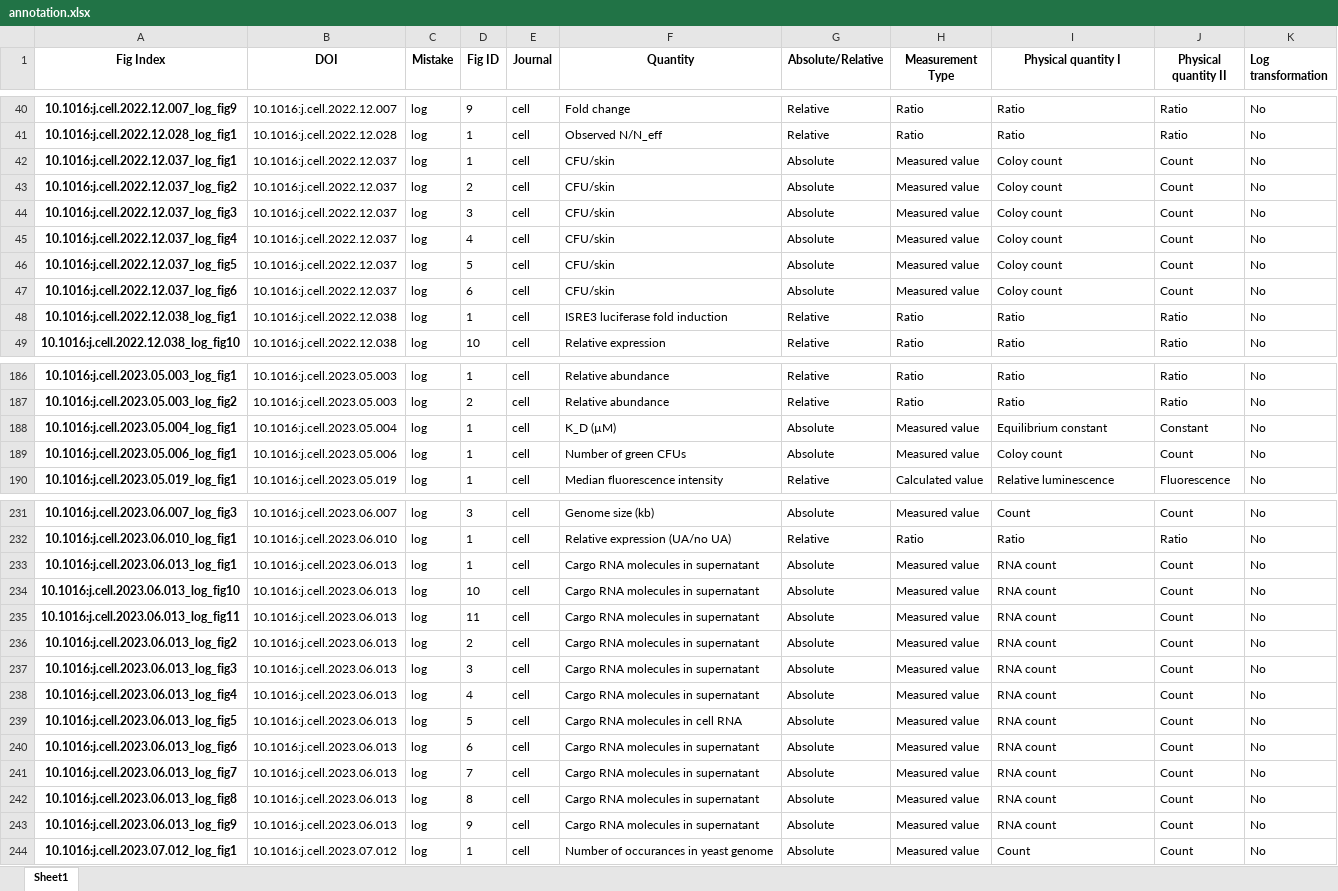
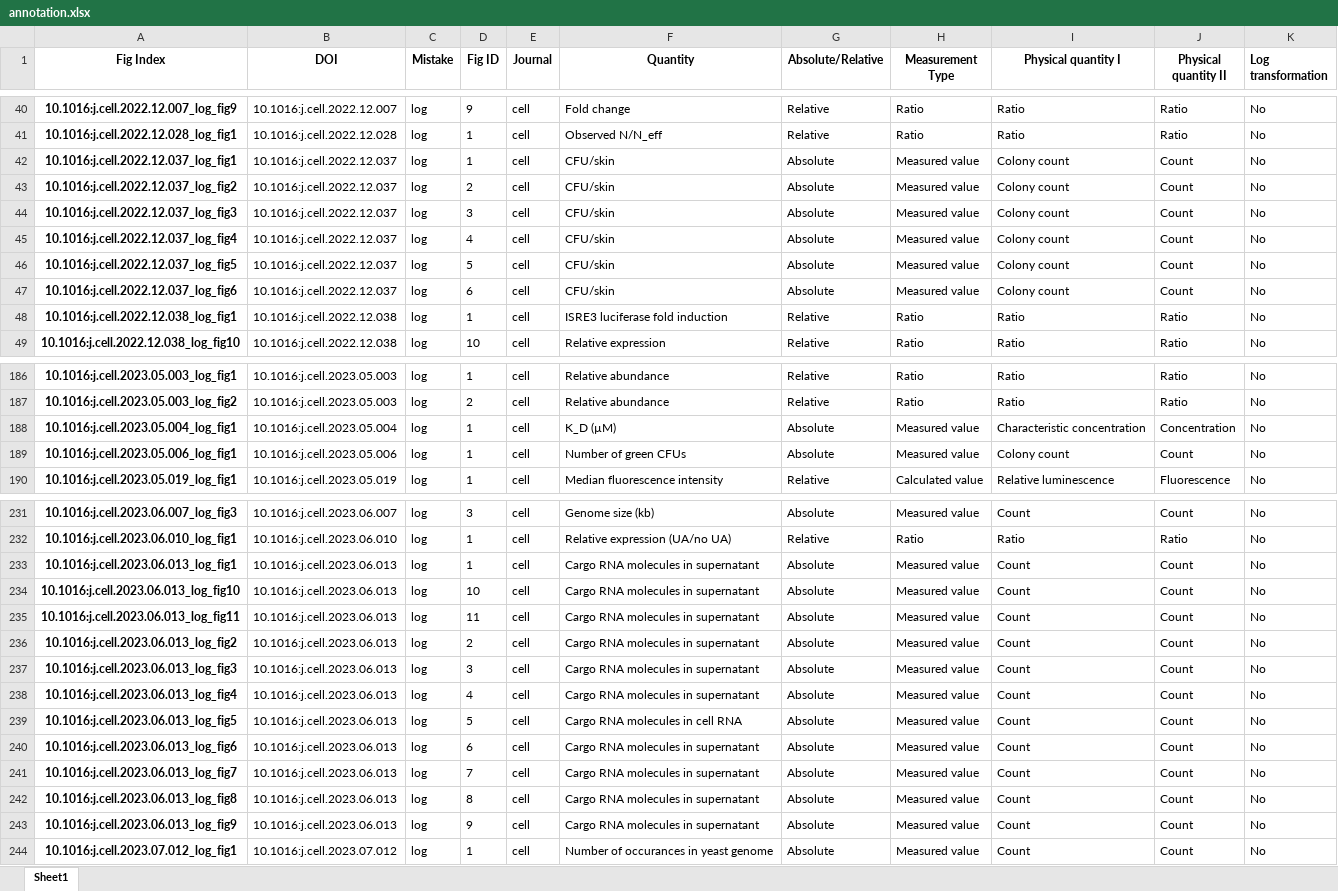
Before and after one commit to tengjuilin/misused-bar-graphs, an Excel workbook: data/misused_bar_graph_figures/cell/log/annotation.xlsx, sheet Sheet1, drawn as a sheet; only a part is shown, gaps mark what is left out; values as stored, in another font and other column widths than the file's, no borders; the diff covers the shown part only; the diff names each change by its address in the sheet, - before the commit and + after, or states it on an @@ line.

```diff
--- a/data/misused_bar_graph_figures/cell/log/annotation.xlsx (sheet Sheet1)
+++ b/data/misused_bar_graph_figures/cell/log/annotation.xlsx (sheet Sheet1)
-I42:I47 (Physical quantity I): Coloy count
+I42:I47 (Physical quantity I): Colony count
-I188 (Physical quantity I): Equilibrium constant
+I188 (Physical quantity I): Characteristic concentration
-J188 (Physical quantity II): Constant
+J188 (Physical quantity II): Concentration
-I189 (Physical quantity I): Coloy count
+I189 (Physical quantity I): Colony count
-I233:I243 (Physical quantity I): RNA count
+I233:I243 (Physical quantity I): Count
```
Also changed, not shown: 26 edited cells elsewhere in this sheet, data/misused_bar_graph_figures/acs_nano/log/annotation.xlsx, data/misused_bar_graph_figures/acs_nano/zero/annotation.xlsx, 24 other files.
